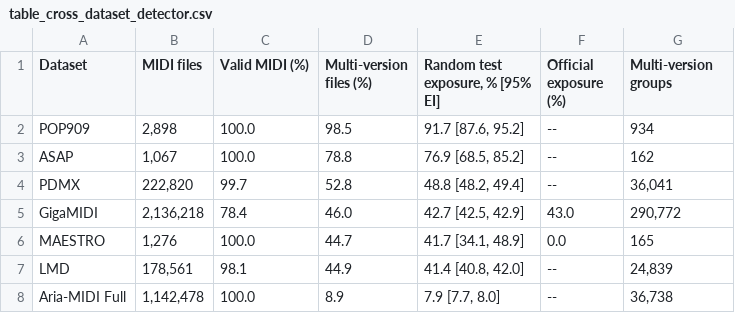
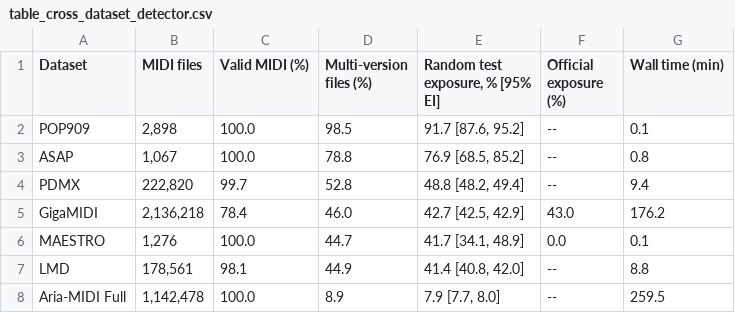
Before and after one commit to kunbai05-nb/LeakageBench-MIDI, a CSV file: results/new_experiments/tables/table_cross_dataset_detector.csv, drawn as a sheet.

Commit message:
Restore runtime table with hardware note

```diff
--- a/results/new_experiments/tables/table_cross_dataset_detector.csv
+++ b/results/new_experiments/tables/table_cross_dataset_detector.csv
@@ -1,8 +1,8 @@
-Dataset,MIDI files,Valid MIDI (%),Multi-version files (%),"Random test exposure, % [95% EI]",Official exposure (%),Multi-version groups
-POP909,"2,898",100.0,98.5,"91.7 [87.6, 95.2]",--,934
-ASAP,"1,067",100.0,78.8,"76.9 [68.5, 85.2]",--,162
-PDMX,"222,820",99.7,52.8,"48.8 [48.2, 49.4]",--,"36,041"
-GigaMIDI,"2,136,218",78.4,46.0,"42.7 [42.5, 42.9]",43.0,"290,772"
-MAESTRO,"1,276",100.0,44.7,"41.7 [34.1, 48.9]",0.0,165
-LMD,"178,561",98.1,44.9,"41.4 [40.8, 42.0]",--,"24,839"
-Aria-MIDI Full,"1,142,478",100.0,8.9,"7.9 [7.7, 8.0]",--,"36,738"
+Dataset,MIDI files,Valid MIDI (%),Multi-version files (%),"Random test exposure, % [95% EI]",Official exposure (%),Wall time (min)
+POP909,"2,898",100.0,98.5,"91.7 [87.6, 95.2]",--,0.1
+ASAP,"1,067",100.0,78.8,"76.9 [68.5, 85.2]",--,0.8
+PDMX,"222,820",99.7,52.8,"48.8 [48.2, 49.4]",--,9.4
+GigaMIDI,"2,136,218",78.4,46.0,"42.7 [42.5, 42.9]",43.0,176.2
+MAESTRO,"1,276",100.0,44.7,"41.7 [34.1, 48.9]",0.0,0.1
+LMD,"178,561",98.1,44.9,"41.4 [40.8, 42.0]",--,8.8
+Aria-MIDI Full,"1,142,478",100.0,8.9,"7.9 [7.7, 8.0]",--,259.5
```
Also changed, not shown: 3 other files.
